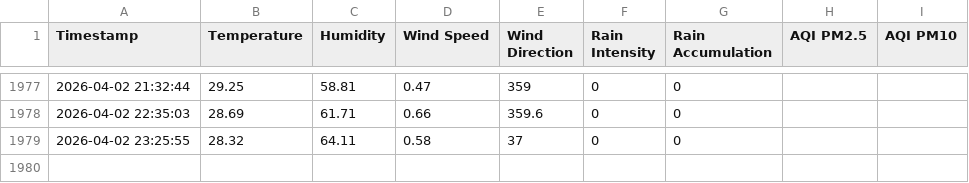
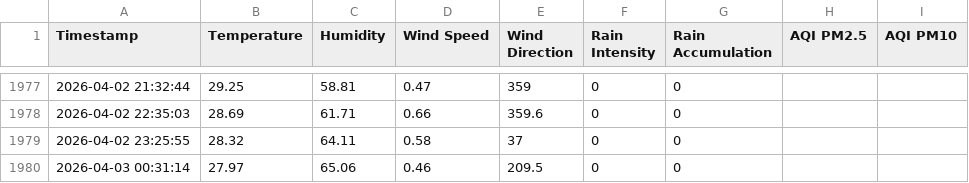
Before and after one commit to mvark/indiafoodstats, a CSV file: data/weather.csv, drawn as a sheet; only a part is shown, gaps mark what is left out; the diff names each change by its address in the sheet, - before the commit and + after, or states it on an @@ line.

```diff
--- a/data/weather.csv
+++ b/data/weather.csv
+row 1980: 2026-04-03 00:31:14 | 27.97 | 65.06 | 0.46 | 209.5 | 0 | 0
```
